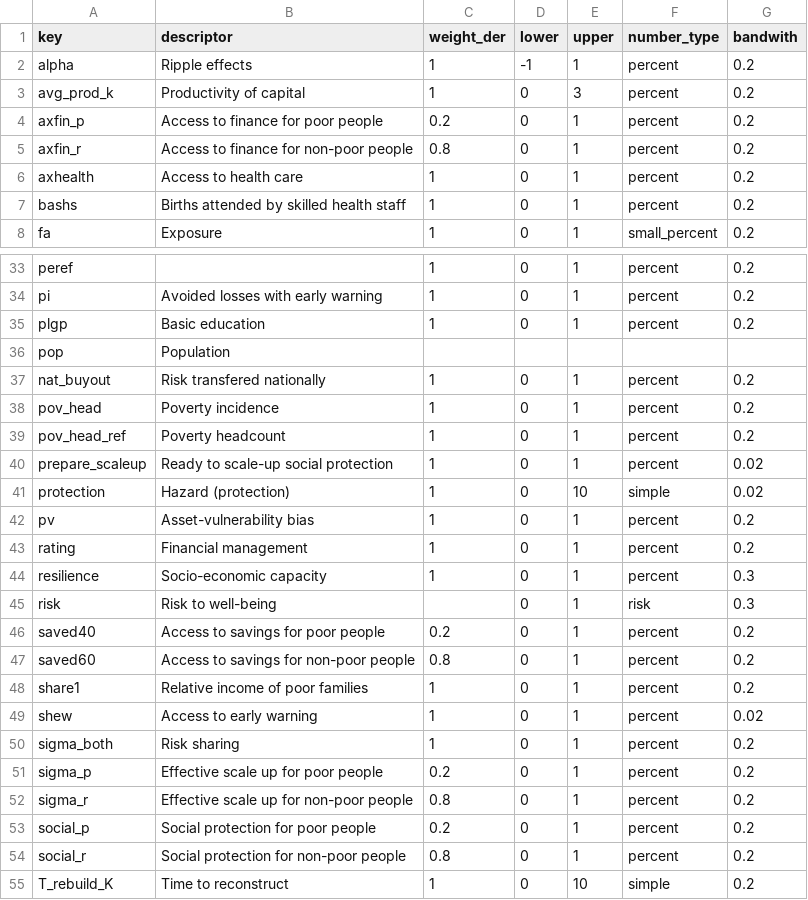
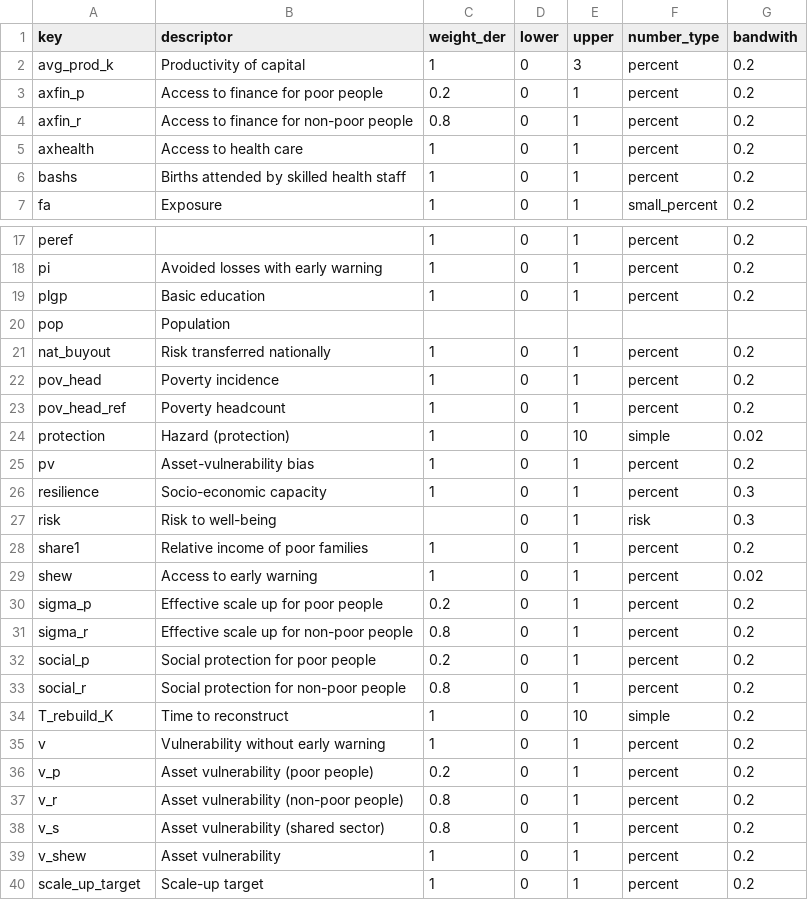
Before and after one commit to adrivsh/resilience_indicator_phl, a CSV file: inputs/inputs_info.csv, drawn as a sheet; only a part is shown, gaps mark what is left out; the shorter side is filled out with more unchanged rows; the diff covers the shown part only.

```diff
--- a/inputs/inputs_info.csv
+++ b/inputs/inputs_info.csv
@@ -1,3 +1,2 @@
 key,descriptor,weight_der,lower,upper,number_type,bandwith
-alpha,Ripple effects,1,-1,1,percent,0.2
 avg_prod_k,Productivity of capital,1,0,3,percent,0.2
@@ -36,16 +20,11 @@ plgp,Basic education,1,0,1,percent,0.2
 pop,Population,,,,,
-nat_buyout,Risk transfered nationally,1,0,1,percent,0.2
+nat_buyout,Risk transferred nationally,1,0,1,percent,0.2
 pov_head,Poverty incidence,1,0,1,percent,0.2
 pov_head_ref,Poverty headcount,1,0,1,percent,0.2
-prepare_scaleup,Ready to scale-up social protection,1,0,1,percent,0.02
 protection, Hazard (protection),1,0,10,simple,0.02
 pv,Asset-vulnerability bias,1,0,1,percent,0.2
-rating,Financial management,1,0,1,percent,0.2
 resilience,Socio-economic capacity,1,0,1,percent,0.3
 risk,Risk to well-being,,0,1,risk,0.3
-saved40,Access to savings for poor people,0.2,0,1,percent,0.2
-saved60,Access to savings for non-poor people,0.8,0,1,percent,0.2
 share1,Relative income of poor families,1,0,1,percent,0.2
 shew,Access to early warning,1,0,1,percent,0.02
-sigma_both,Risk sharing,1,0,1,percent,0.2
 sigma_p,Effective scale up for poor people,0.2,0,1,percent,0.2
```
Also changed, not shown: 17 removed rows elsewhere in this file, all_data_compiled.csv, missing_data_report.csv, 9 other files.
